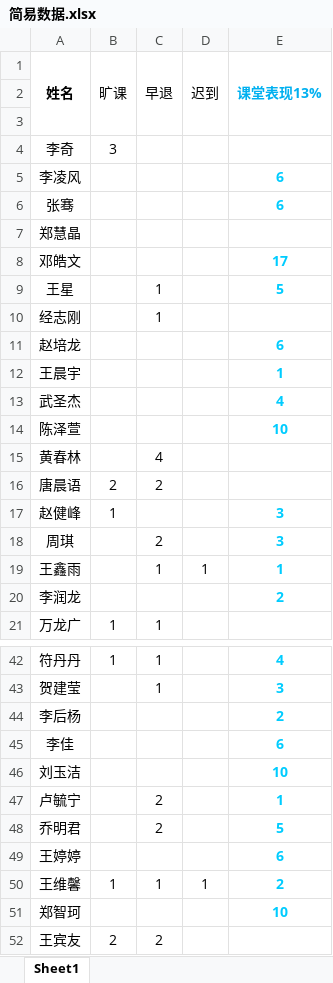
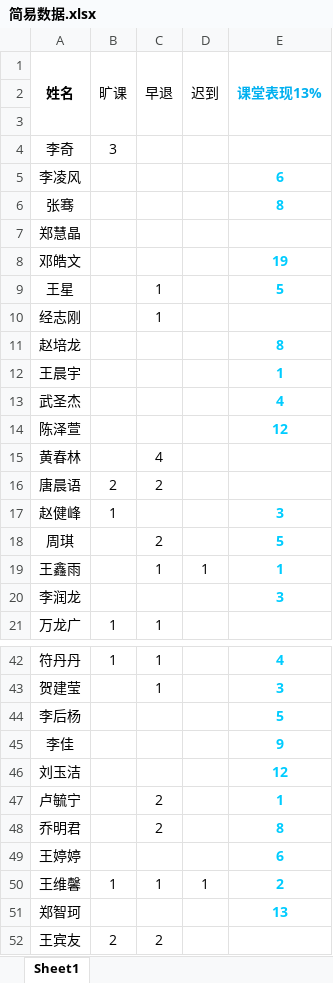
Before and after one commit to Borber/Ms.Li, an Excel workbook: 简易数据.xlsx, sheet Sheet1, drawn as a sheet; only a part is shown, gaps mark what is left out; values as stored, in another font and other column widths than the file's, no borders; the diff covers the shown part only; the diff names each change by its address in the sheet, - before the commit and + after, or states it on an @@ line.

```diff
--- a/简易数据.xlsx (sheet Sheet1)
+++ b/简易数据.xlsx (sheet Sheet1)
-E6 (课堂表现13%): 6
+E6 (课堂表现13%): 8
-E8 (课堂表现13%): 17
+E8 (课堂表现13%): 19
-E11 (课堂表现13%): 6
+E11 (课堂表现13%): 8
-E14 (课堂表现13%): 10
+E14 (课堂表现13%): 12
-E18 (课堂表现13%): 3
+E18 (课堂表现13%): 5
-E20 (课堂表现13%): 2
+E20 (课堂表现13%): 3
-E44 (课堂表现13%): 2
+E44 (课堂表现13%): 5
-E45 (课堂表现13%): 6
+E45 (课堂表现13%): 9
-E46 (课堂表现13%): 10
+E46 (课堂表现13%): 12
-E48 (课堂表现13%): 5
+E48 (课堂表现13%): 8
-E51 (课堂表现13%): 10
+E51 (课堂表现13%): 13
```
Also changed, not shown: 1 edited cell elsewhere in this sheet, 30 other files.
